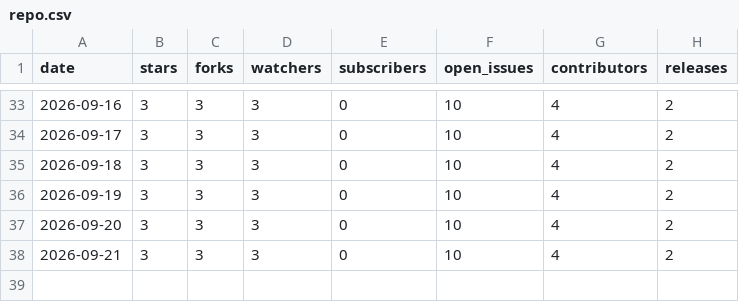
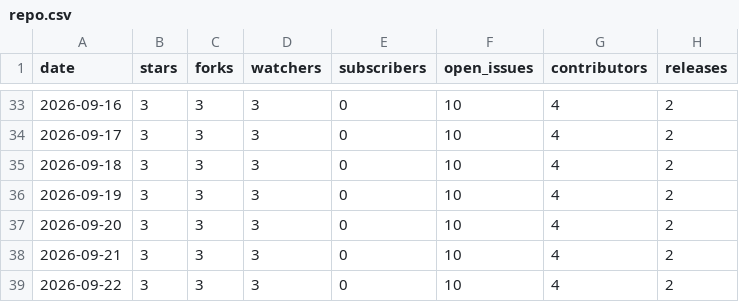
Before and after one commit to nagusubra/traffic, a CSV file: .metrics/data/timeseries-qc/repo.csv, drawn as a sheet; only a part is shown, gaps mark what is left out; the diff names each change by its address in the sheet, - before the commit and + after, or states it on an @@ line.

```diff
--- a/.metrics/data/timeseries-qc/repo.csv
+++ b/.metrics/data/timeseries-qc/repo.csv
+row 39: 2026-09-22 | 3 | 3 | 3 | 0 | 10 | 4 | 2
```
Also changed, not shown: .metrics/data/AI-customer-counter/forks.csv, .metrics/data/AI-customer-counter/repo.csv, 5 other files.
